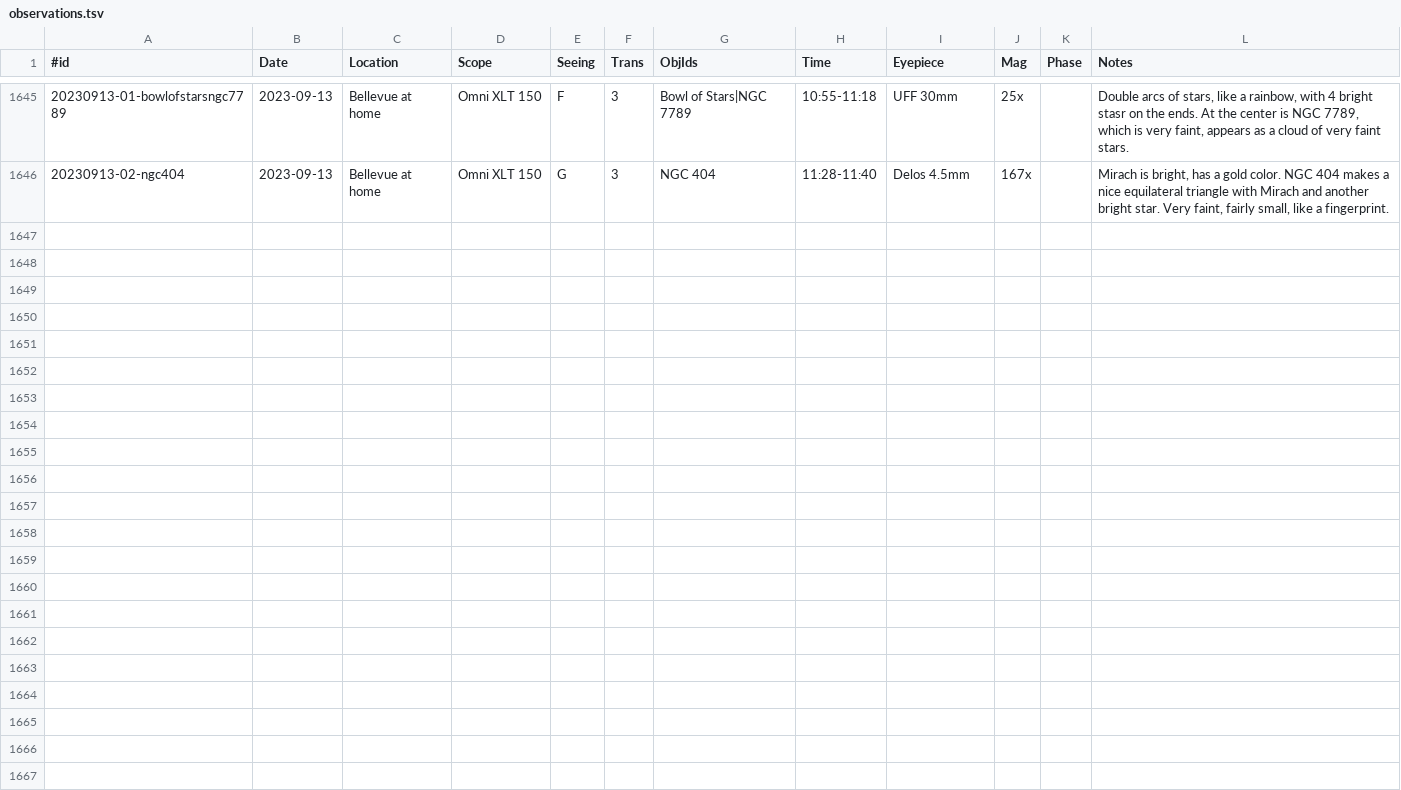
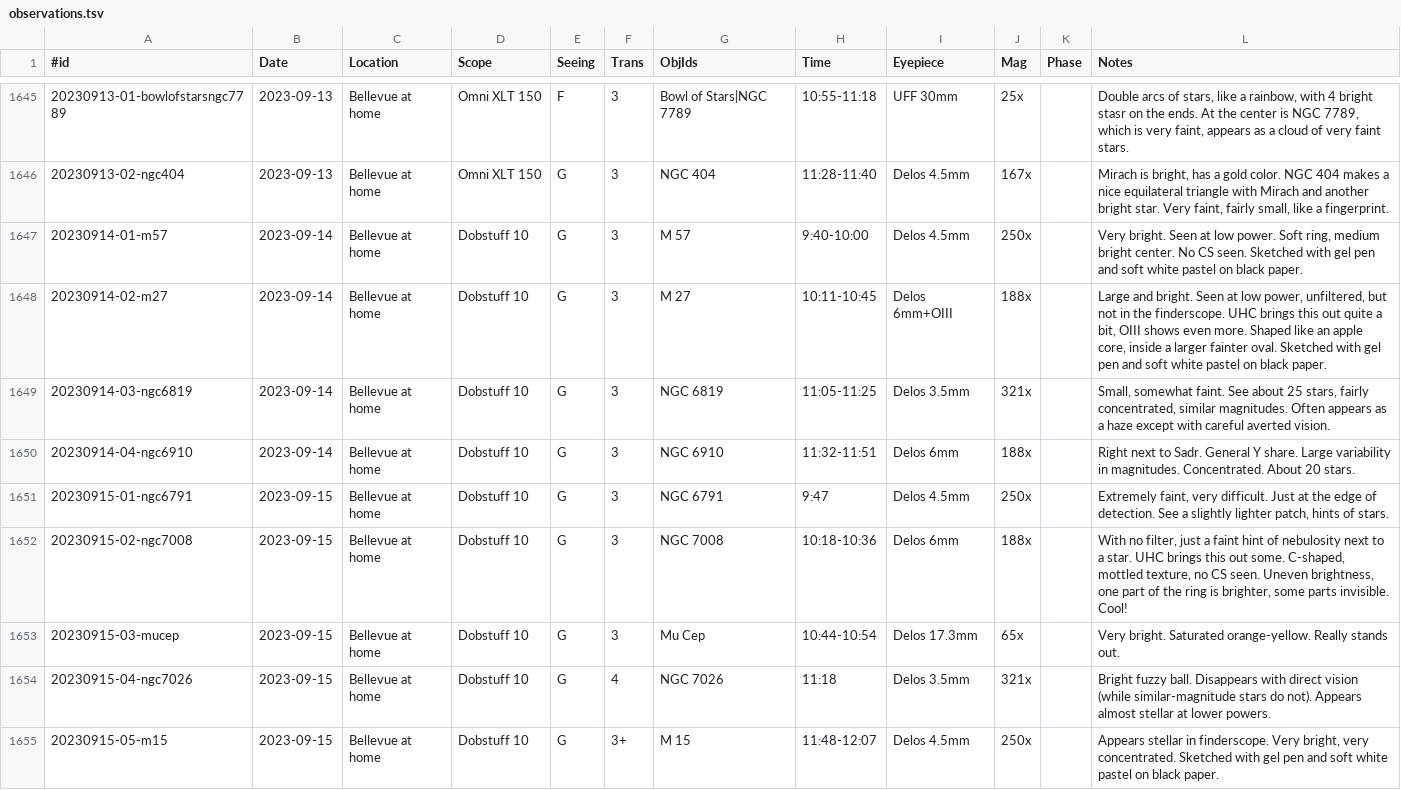
Before and after one commit to jonathanacross/astrodb, a TSV file: data/observations.tsv, drawn as a sheet; only a part is shown, gaps mark what is left out; the diff names each change by its address in the sheet, - before the commit and + after, or states it on an @@ line.

Commit message:
adding observations through 2023-09-15

```diff
--- a/data/observations.tsv
+++ b/data/observations.tsv
+row 1647: 20230914-01-m57 | 2023-09-14 | Bellevue at home | Dobstuff 10 | G | 3 | M 57 | 9:40-10:00 | Delos 4.5mm | 250x |  | Very bright. Seen at low power. Soft ring, medium bright center. No CS seen. Sketched with gel pen and soft white pastel on black paper.
+row 1648: 20230914-02-m27 | 2023-09-14 | Bellevue at home | Dobstuff 10 | G | 3 | M 27 | 10:11-10:45 | Delos 6mm+OIII | 188x |  | Large and bright. Seen at low power, unfiltered, but not in the finderscope. UHC brings this out quite a bit, OIII shows even more. Shaped like an apple core, inside a larger fainter oval. Sketched with gel pen and soft white pastel on black paper.
+row 1649: 20230914-03-ngc6819 | 2023-09-14 | Bellevue at home | Dobstuff 10 | G | 3 | NGC 6819 | 11:05-11:25 | Delos 3.5mm | 321x |  | Small, somewhat faint. See about 25 stars, fairly concentrated, similar magnitudes. Often appears as a haze except with careful averted vision.
+row 1650: 20230914-04-ngc6910 | 2023-09-14 | Bellevue at home | Dobstuff 10 | G | 3 | NGC 6910 | 11:32-11:51 | Delos 6mm | 188x |  | Right next to Sadr. General Y share. Large variability in magnitudes. Concentrated. About 20 stars.
+row 1651: 20230915-01-ngc6791 | 2023-09-15 | Bellevue at home | Dobstuff 10 | G | 3 | NGC 6791 | 9:47 | Delos 4.5mm | 250x |  | Extremely faint, very difficult. Just at the edge of detection. See a slightly lighter patch, hints of stars.
+row 1652: 20230915-02-ngc7008 | 2023-09-15 | Bellevue at home | Dobstuff 10 | G | 3 | NGC 7008 | 10:18-10:36 | Delos 6mm | 188x |  | With no filter, just a faint hint of nebulosity next to a star. UHC brings this out some. C-shaped, mottled texture, no CS seen. Uneven brightness, one part of the ring is brighter, some parts invisible. Cool!
+row 1653: 20230915-03-mucep | 2023-09-15 | Bellevue at home | Dobstuff 10 | G | 3 | Mu Cep | 10:44-10:54 | Delos 17.3mm | 65x |  | Very bright. Saturated orange-yellow. Really stands out.
+row 1654: 20230915-04-ngc7026 | 2023-09-15 | Bellevue at home | Dobstuff 10 | G | 4 | NGC 7026 | 11:18 | Delos 3.5mm | 321x |  | Bright fuzzy ball. Disappears with direct vision (while similar-magnitude stars do not). Appears almost stellar at lower powers.
+row 1655: 20230915-05-m15 | 2023-09-15 | Bellevue at home | Dobstuff 10 | G | 3+ | M 15 | 11:48-12:07 | Delos 4.5mm | 250x |  | Appears stellar in finderscope. Very bright, very concentrated. Sketched with gel pen and soft white pastel on black paper.
```
Also changed, not shown: data/programs.tsv.
